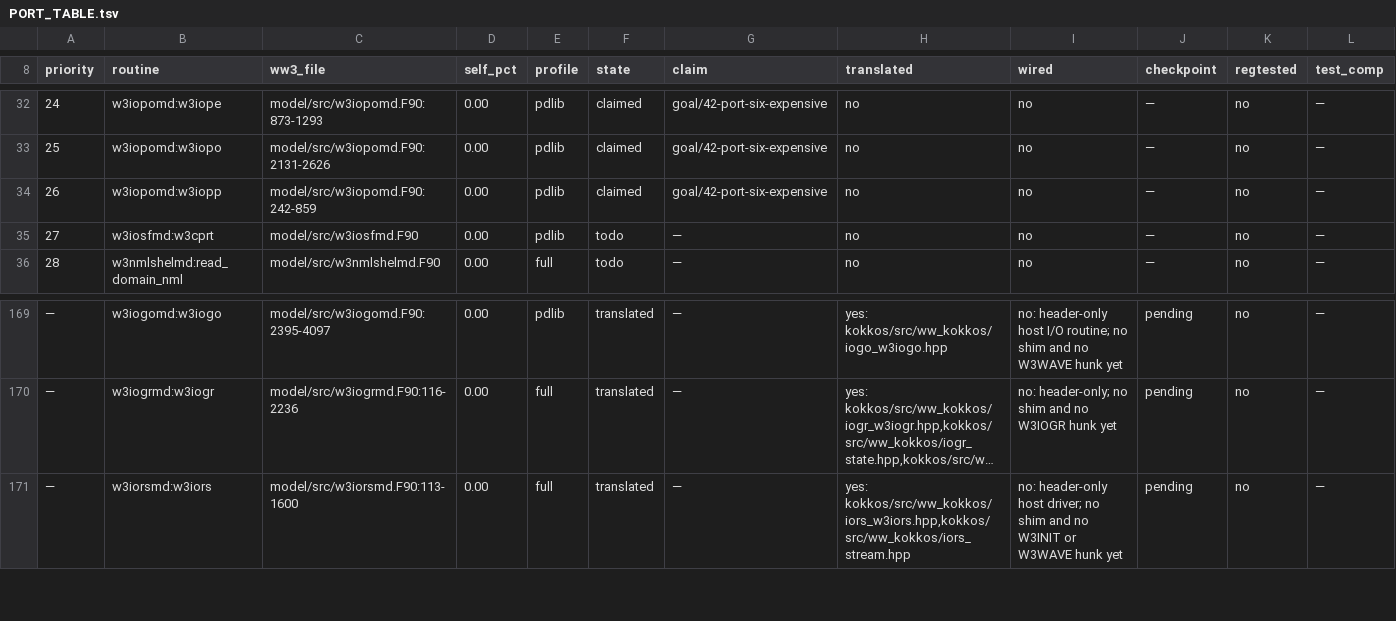
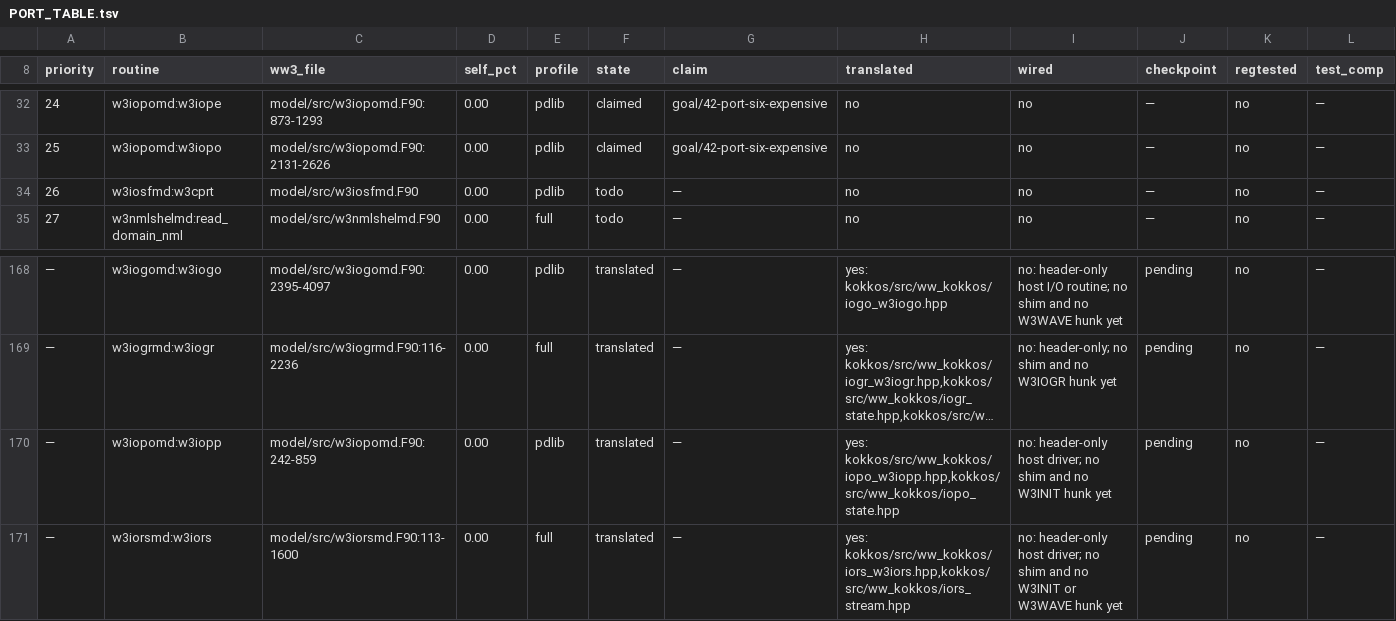
Before and after one commit to h0ffmann/ww3-gpu, a TSV file: kokkos/PORT_TABLE.tsv, drawn as a sheet; only a part is shown, gaps mark what is left out; long unchanged cells end in …; removed rows and columns are numbered as before the commit, all else as after; rows hold the shown columns only; the diff names each change by its address in the sheet, - before the commit and + after, or states it on an @@ line.

```diff
--- a/kokkos/PORT_TABLE.tsv
+++ b/kokkos/PORT_TABLE.tsv
-row 34: 26 | w3iopomd:w3iopp | model/src/w3iopomd.F90:242-859 | 0.00 | pdlib | claimed | goal/42-port-six-expensive | no | no | — | no | —
@@ column A (priority) renumbered between rows 34 and 105 @@
+row 170: — | w3iopomd:w3iopp | model/src/w3iopomd.F90:242-859 | 0.00 | pdlib | translated | — | yes: kokkos/src/ww_kokkos/iopo_w3iopp.hpp,kokkos/src/ww_kokkos/iopo_state.hpp | no: header-only host driver; no shim and no W3INIT hunk yet | pending | no | —
```
Also changed, not shown: kokkos/port_claims.tsv, kokkos/ports.tsv, 8 other files.
